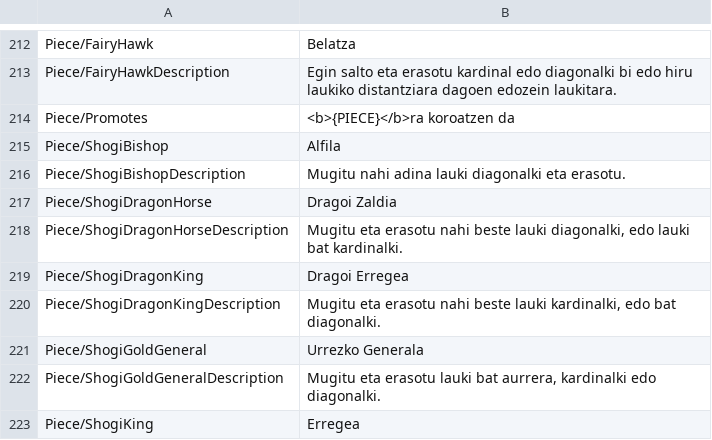
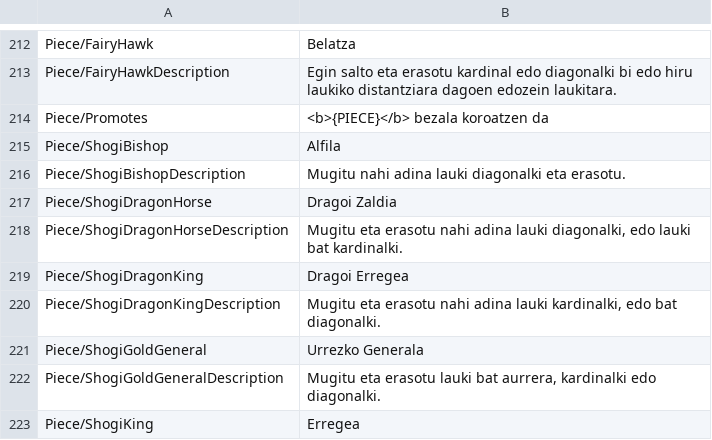
Before and after one commit to ekintaekin/itzulpenak, a CSV file: Pawnbarian/Basque.csv, drawn as a sheet; only a part is shown, gaps mark what is left out; the diff covers the shown part only; the diff names each change by its address in the sheet, - before the commit and + after, or states it on an @@ line.

Commit message:
Add files via upload

```diff
--- a/Pawnbarian/Basque.csv
+++ b/Pawnbarian/Basque.csv
-B214: <b>{PIECE}</b>ra koroatzen da
+B214: <b>{PIECE}</b> bezala koroatzen da
-B218: …erasotu nahi beste lauki diagonalki,…
+B218: …erasotu nahi adina lauki diagonalki,…
-B220: …erasotu nahi beste lauki kardinalki,…
+B220: …erasotu nahi adina lauki kardinalki,…
```
Also changed, not shown: 15 edited cells elsewhere in this file.
